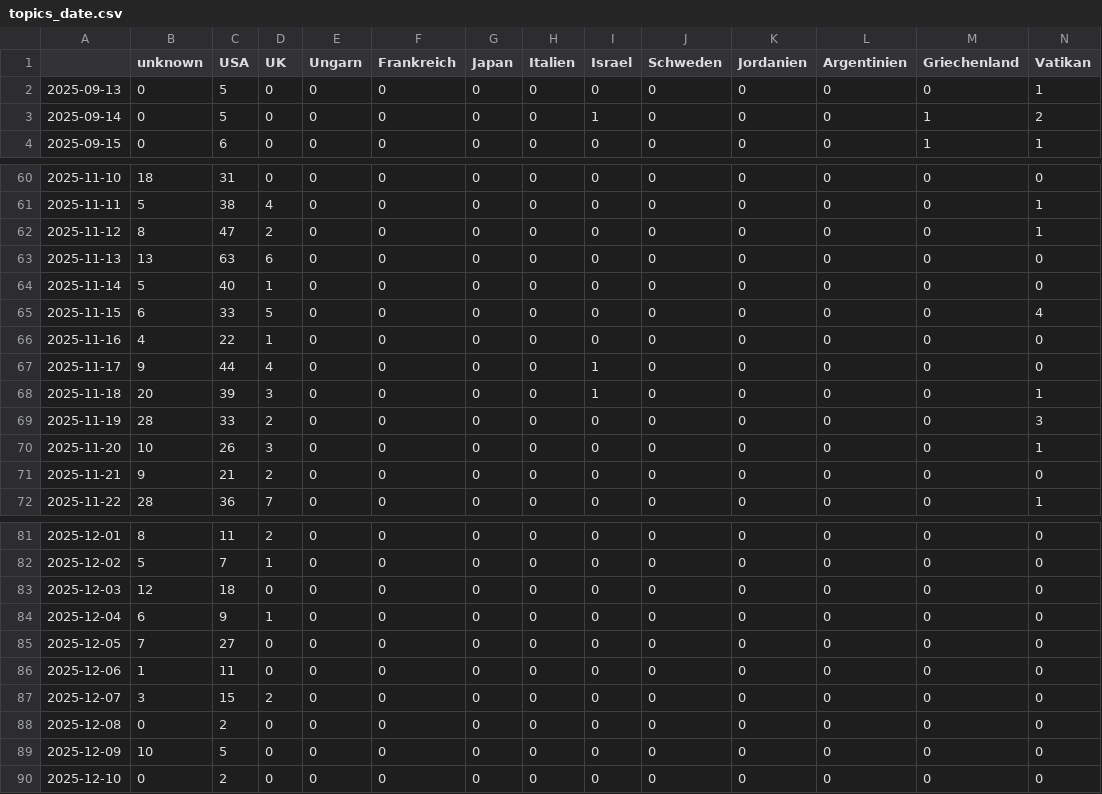
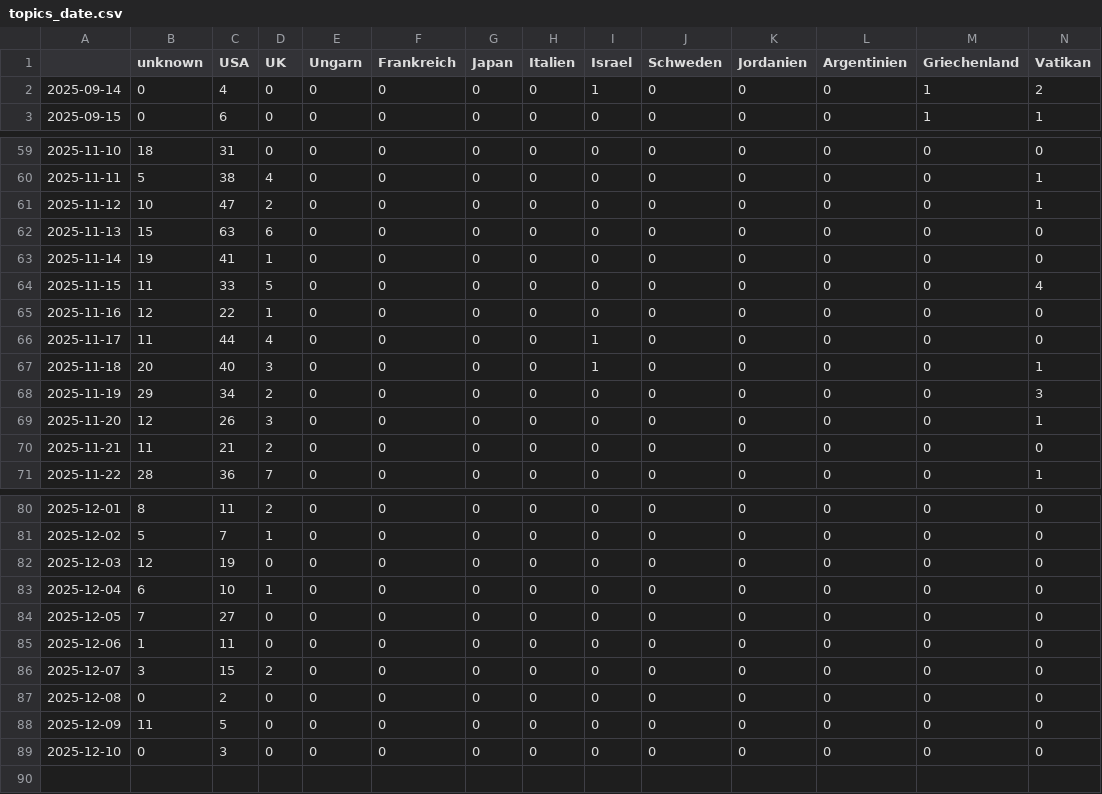
Before and after one commit to JoPhi24-news/peopleWhisperer, a CSV file: csv/topics_date.csv, drawn as a sheet; only a part is shown, gaps mark what is left out; removed rows and columns are numbered as before the commit, all else as after; rows hold the shown columns only; the diff names each change by its address in the sheet, - before the commit and + after, or states it on an @@ line.

```diff
--- a/csv/topics_date.csv
+++ b/csv/topics_date.csv
-row 2: 2025-09-13 | 0 | 5 | 0 | 0 | 0 | 0 | 0 | 0 | 0 | 0 | 0 | 0 | 1
-C2 (USA): 5
+C2 (USA): 4
-B61 (unknown): 8
+B61 (unknown): 10
-B62 (unknown): 13
+B62 (unknown): 15
-B63 (unknown): 5
+B63 (unknown): 19
-C63 (USA): 40
+C63 (USA): 41
-B64 (unknown): 6
+B64 (unknown): 11
-B65 (unknown): 4
+B65 (unknown): 12
-B66 (unknown): 9
+B66 (unknown): 11
-C67 (USA): 39
+C67 (USA): 40
-B68 (unknown): 28
+B68 (unknown): 29
-C68 (USA): 33
+C68 (USA): 34
-B69 (unknown): 10
+B69 (unknown): 12
-B70 (unknown): 9
+B70 (unknown): 11
-C82 (USA): 18
+C82 (USA): 19
-C83 (USA): 9
+C83 (USA): 10
-B88 (unknown): 10
+B88 (unknown): 11
-C89 (USA): 2
+C89 (USA): 3
```
Also changed, not shown: 4 other files.
